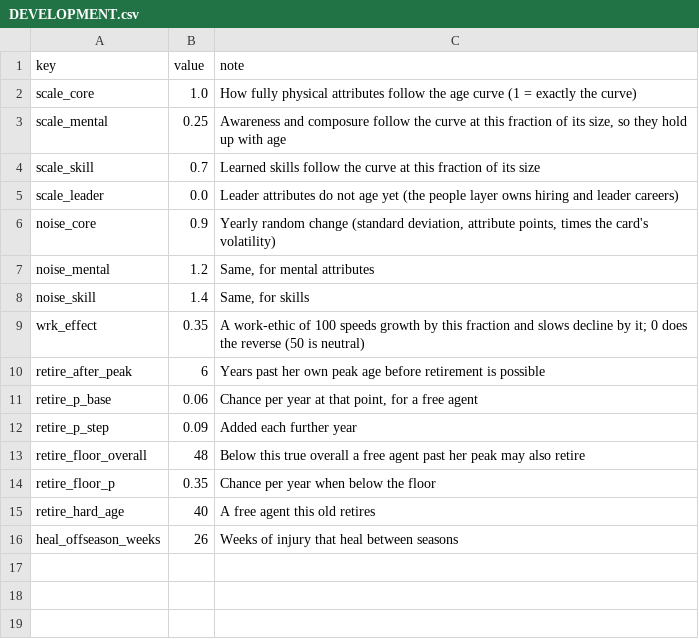
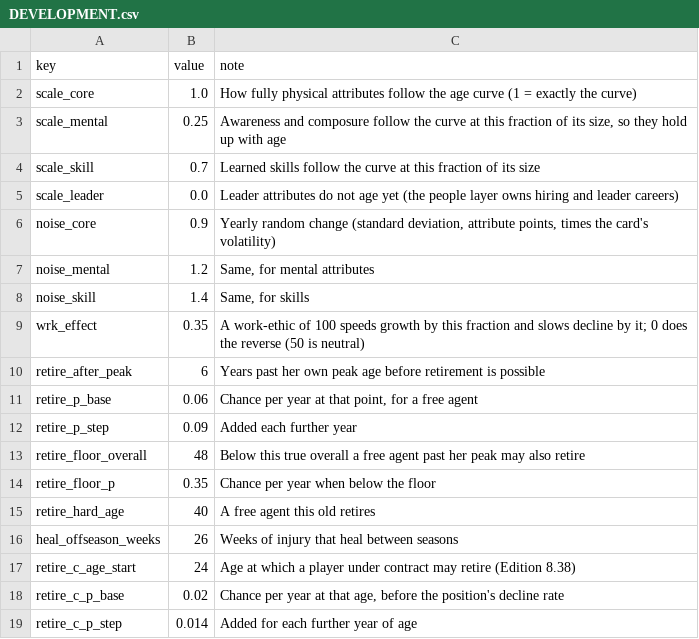
Before and after one commit to Vajilia/DFLv2, a CSV file: data/characters/DEVELOPMENT.csv, drawn as a sheet; the diff names each change by its address in the sheet, - before the commit and + after, or states it on an @@ line.

```diff
--- a/data/characters/DEVELOPMENT.csv
+++ b/data/characters/DEVELOPMENT.csv
+row 17: retire_c_age_start | 24 | Age at which a player under contract may retire (Edition 8.38)
+row 18: retire_c_p_base | 0.02 | Chance per year at that age, before the position's decline rate
+row 19: retire_c_p_step | 0.014 | Added for each further year of age
```
Also changed, not shown: data/characters/POSITIONS.csv, 14 other files.
